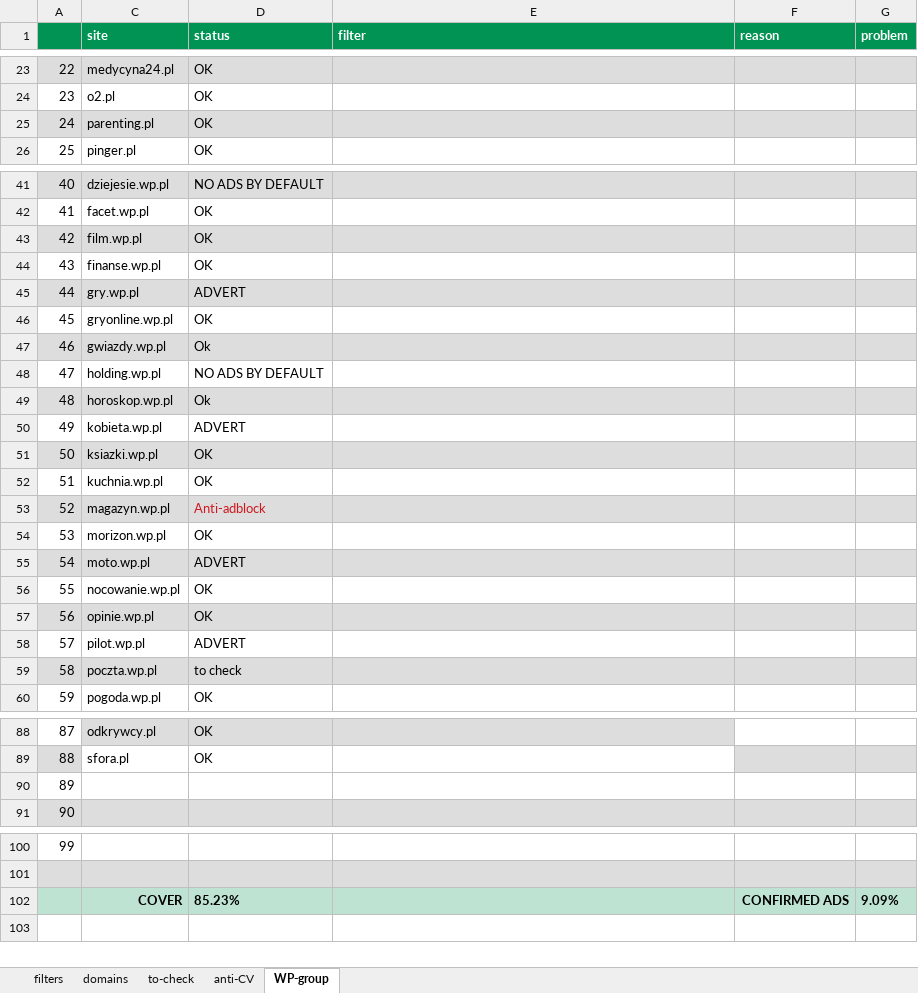
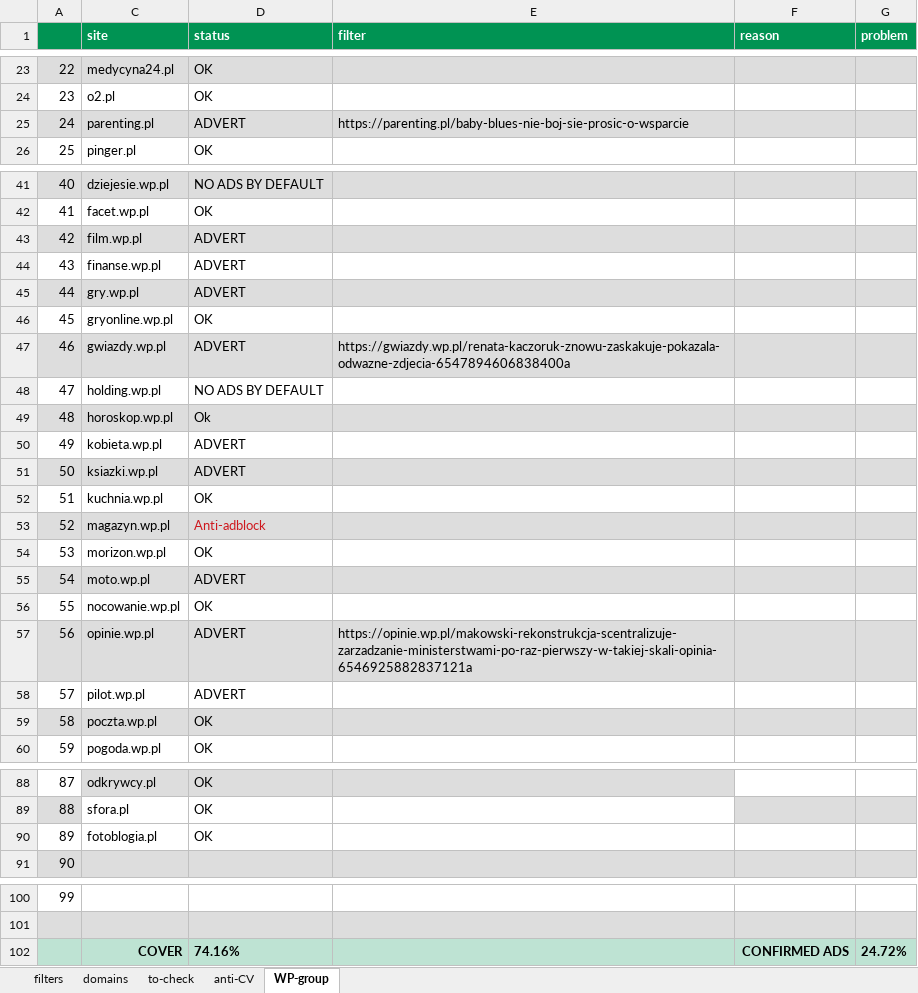
Before and after one commit to adblock-filters/filter-scripts, an Excel workbook: pull-requests/filters.xlsx, sheet WP-group, drawn as a sheet; only a part is shown, gaps mark what is left out; values as stored, in another font and other column widths than the file's, no borders; conditional formats not drawn; the diff covers the shown part only; the diff names each change by its address in the sheet, - before the commit and + after, or states it on an @@ line.

Commit message:
update snippet list for WP group

```diff
--- a/pull-requests/filters.xlsx (sheet WP-group)
+++ b/pull-requests/filters.xlsx (sheet WP-group)
-D25 (status): OK
+D25 (status): ADVERT
-E25 (filter): (empty)
+E25 (filter): https://parenting.pl/baby-blues-nie-boj-sie-prosic-o-wsparcie
-D43:D44 (status): OK
+D43:D44 (status): ADVERT
-D47 (status): Ok
+D47 (status): ADVERT
-E47 (filter): (empty)
+E47 (filter): https://gwiazdy.wp.pl/renata-kaczoruk-znowu-zaskakuje-pokazala-odwazne-zdjecia-6547894606838400a
-D51 (status): OK
+D51 (status): ADVERT
-D57 (status): OK
+D57 (status): ADVERT
-E57 (filter): (empty)
+E57 (filter): https://opinie.wp.pl/makowski-rekonstrukcja-scentralizuje-zarzadzanie-ministerstwami-po-raz-pierwszy-w-takiej-skali-opinia-6546925882837121a
-D59 (status): to check
+D59 (status): OK
-C90 (site): (empty)
+C90 (site): fotoblogia.pl
-D90 (status): (empty)
+D90 (status): OK
-D102 (status): 85.23%
+D102 (status): 74.16%
-G102 (problem): 9.09%
+G102 (problem): 24.72%
```
Also changed, not shown: 18 edited cells elsewhere in this sheet, sheet filters, hidden cells, 1 other file.
